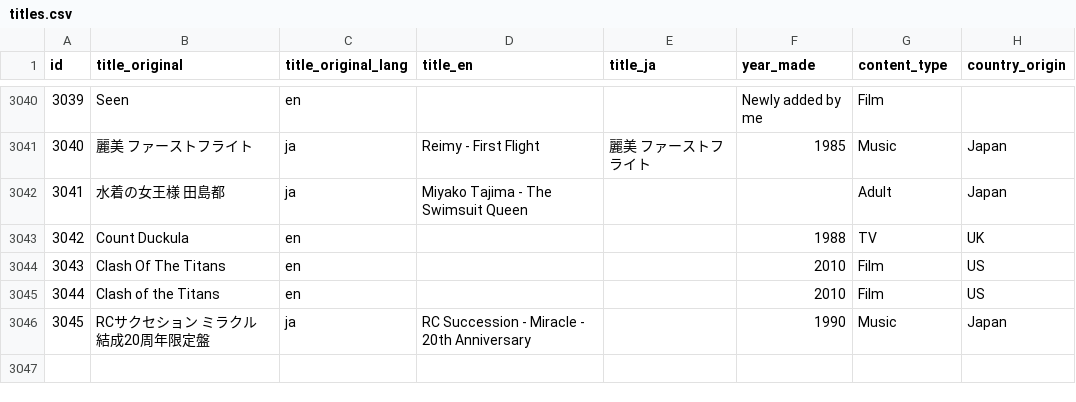
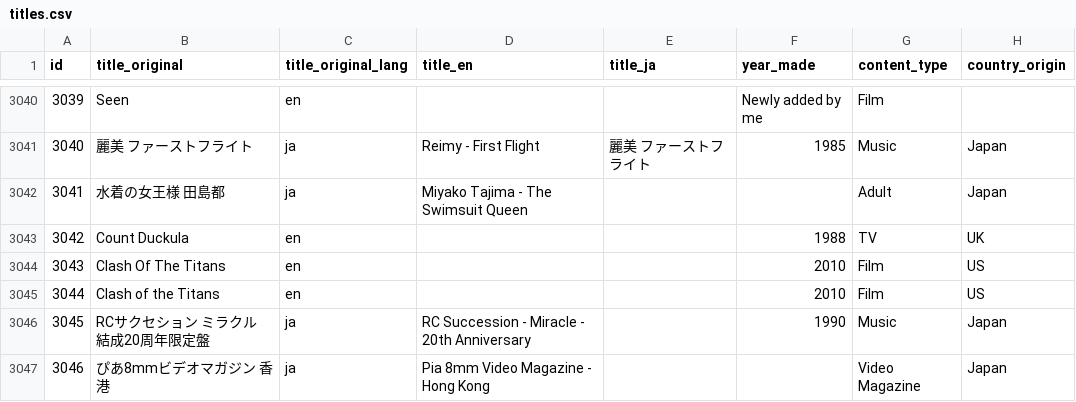
Before and after one commit to rikker/video8, a CSV file: data/titles.csv, drawn as a sheet; only a part is shown, gaps mark what is left out.

Commit message:
Sync from contributor sheet

```diff
--- a/data/titles.csv
+++ b/data/titles.csv
@@ -3046 +3046,2 @@ id,title_original,title_original_lang,title_en,title_ja,year_made,content_type,c
 3045,RCサクセション  ミラクル  結成20周年限定盤,ja,RC Succession - Miracle - 20th Anniversary,,1990,Music,Japan
+3046,ぴあ8mmビデオマガジン 香港,ja,Pia 8mm Video Magazine - Hong Kong,,,Video Magazine,Japan
```
Also changed, not shown: data/releases.csv, data/sources.csv.
